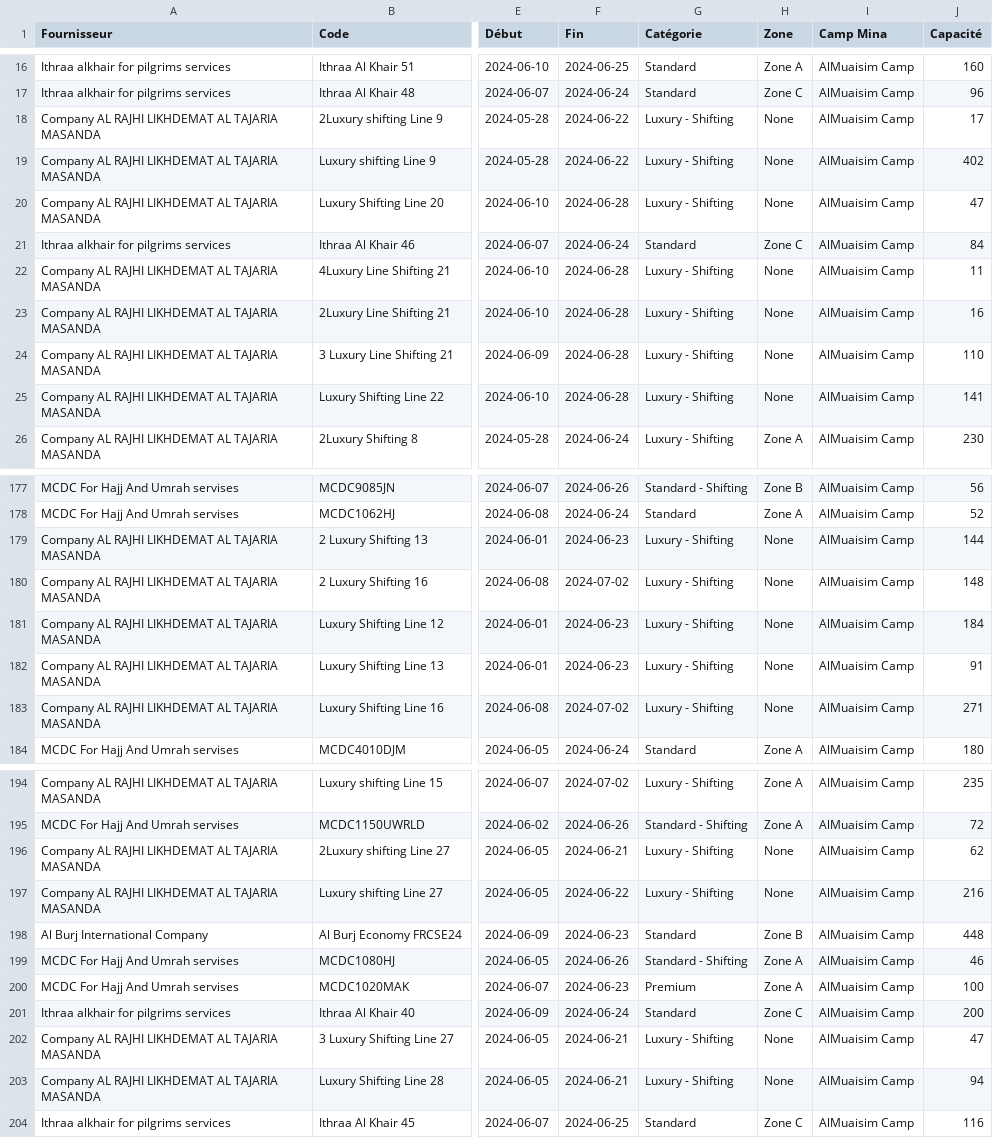
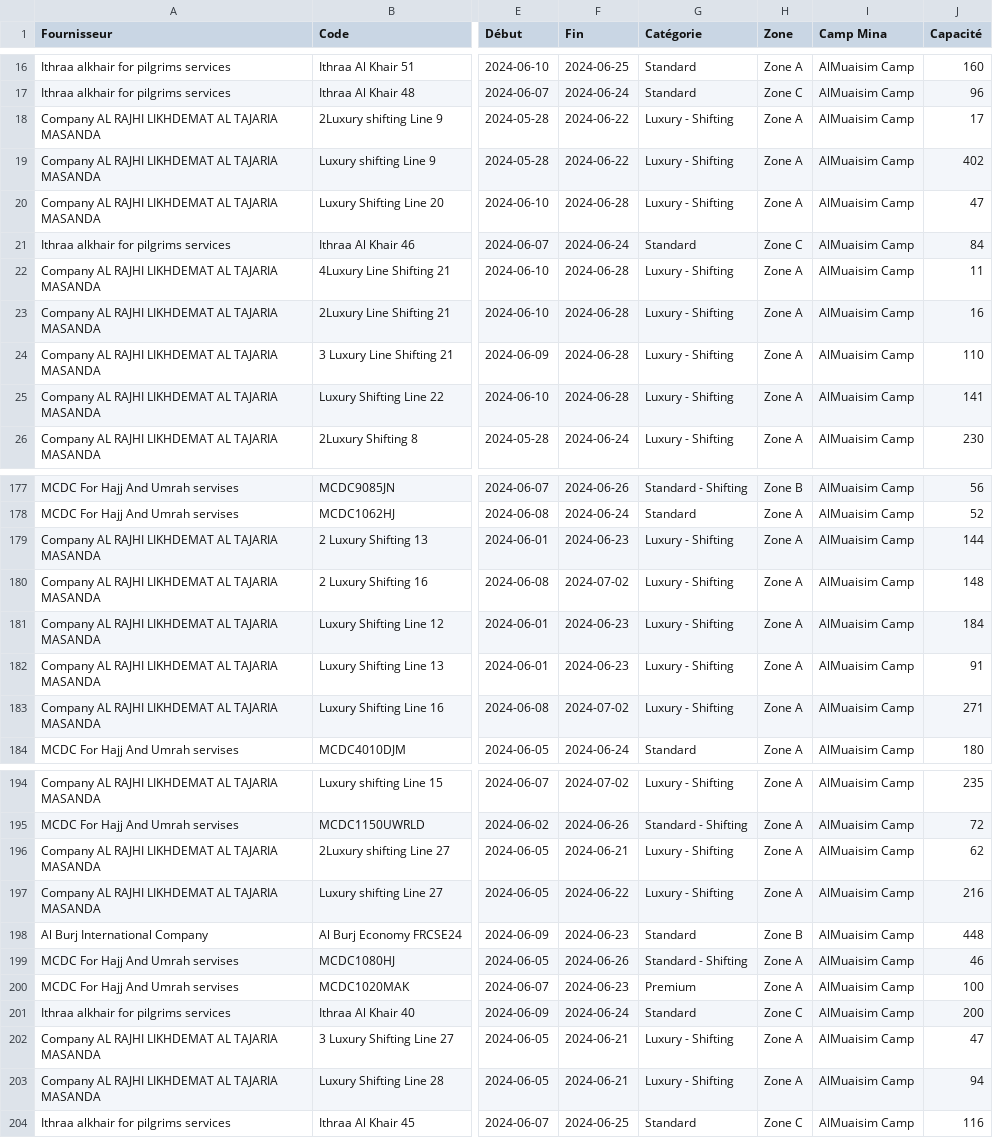
Before and after one commit to tdenof/nusuk-packages, a CSV file: packages.csv, drawn as a sheet; only a part is shown, gaps mark what is left out; the diff covers the shown part only; the diff names each change by its address in the sheet, - before the commit and + after, or states it on an @@ line.

Commit message:
Import 06/03 packages
* Packages None Zone fixed

```diff
--- a/packages.csv
+++ b/packages.csv
-H18:H20 (Zone): None
+H18:H20 (Zone): Zone A
-H22:H25 (Zone): None
+H22:H25 (Zone): Zone A
-H179:H183 (Zone): None
+H179:H183 (Zone): Zone A
-H196:H197 (Zone): None
+H196:H197 (Zone): Zone A
-H202:H203 (Zone): None
+H202:H203 (Zone): Zone A
```
Also changed, not shown: 4 edited cells elsewhere in this file, 1 other file.
